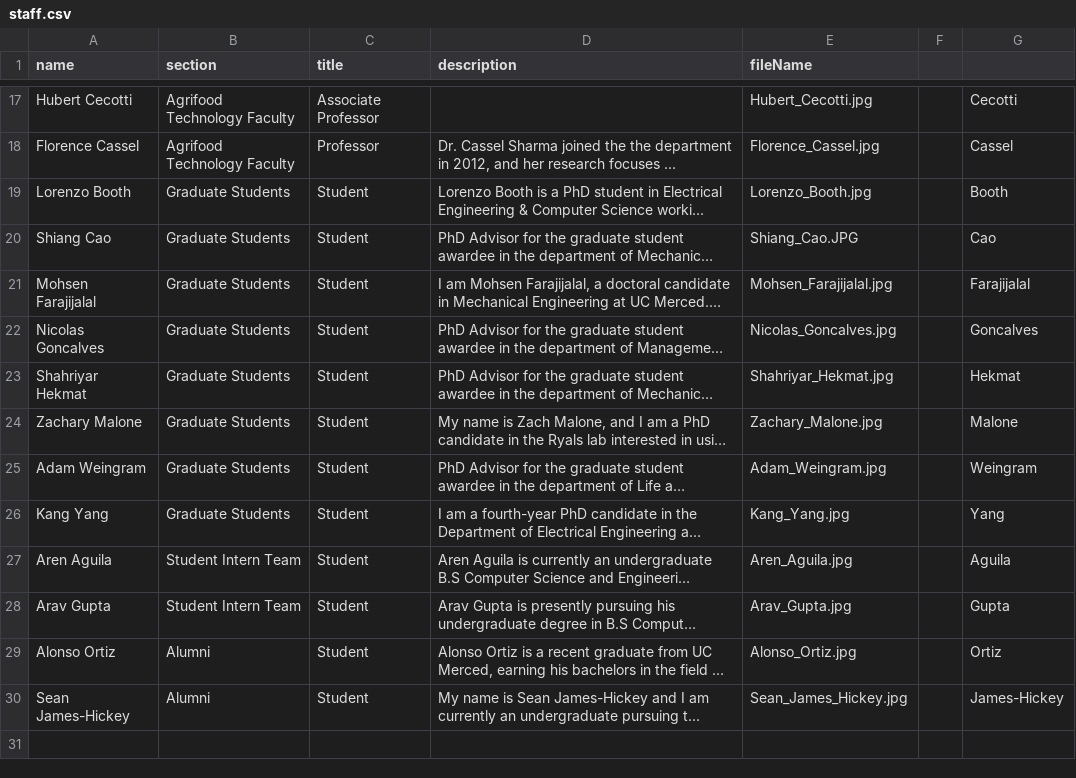
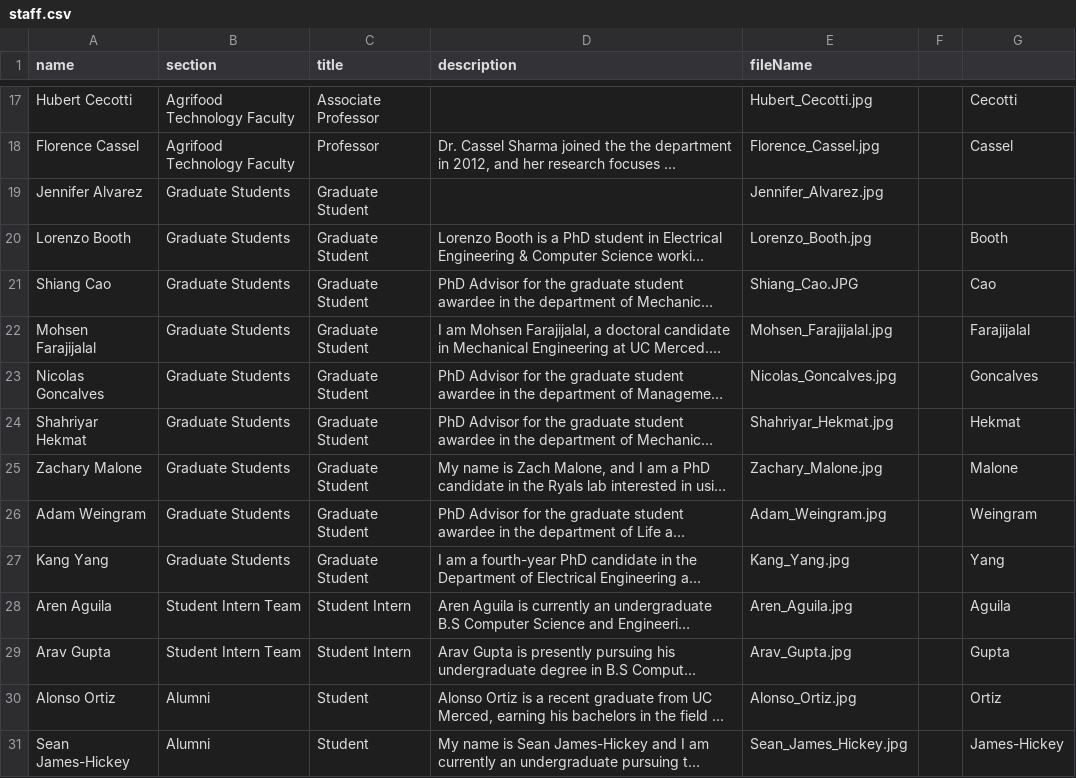
Before and after one commit to citris-ucmerced/F3, a CSV file: src/assets/sheets/staff.csv, drawn as a sheet; only a part is shown, gaps mark what is left out; long unchanged cells end in …; addresses are those after the commit; the diff names each change by its address in the sheet, - before the commit and + after, or states it on an @@ line.

```diff
--- a/src/assets/sheets/staff.csv
+++ b/src/assets/sheets/staff.csv
+row 19: Jennifer Alvarez | Graduate Students | Graduate Student |  | Jennifer_Alvarez.jpg
-C20:C27 (title): Student
+C20:C27 (title): Graduate Student
-C28:C29 (title): Student
+C28:C29 (title): Student Intern
```
Also changed, not shown: src/assets/sheets/challengeGrants.csv, src/assets/sheets/events.csv, 13 other files.
